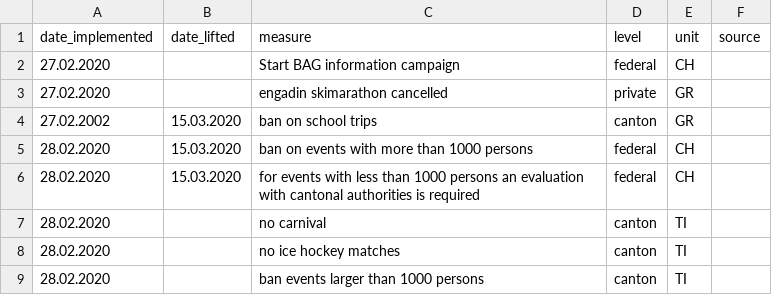
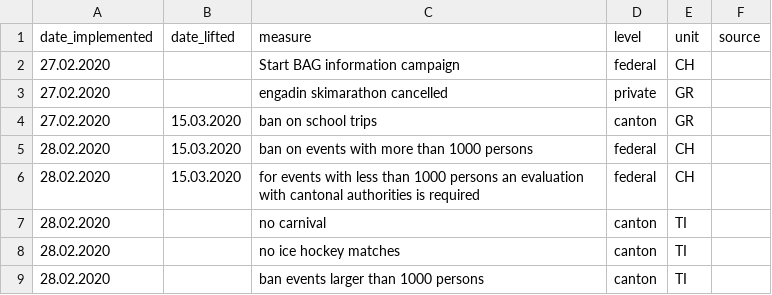
Before and after one commit to baffelli/covid-2019-measures, a CSV file: data/measures.csv, drawn as a sheet; only a part is shown.

Commit message:
Update measures.csv
Fixed mistyped date.

```diff
--- a/data/measures.csv
+++ b/data/measures.csv
@@ -3,3 +3,3 @@ date_implemented,date_lifted,measure,level,unit,source
 27.02.2020,,engadin skimarathon cancelled,private,GR,
-27.02.2002,15.03.2020,ban on school trips,canton,GR,
+27.02.2020,15.03.2020,ban on school trips,canton,GR,
 28.02.2020,15.03.2020,ban on events with more than 1000 persons,federal,CH,
```
